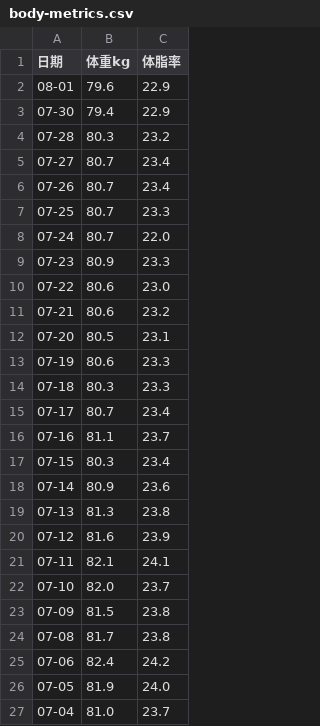
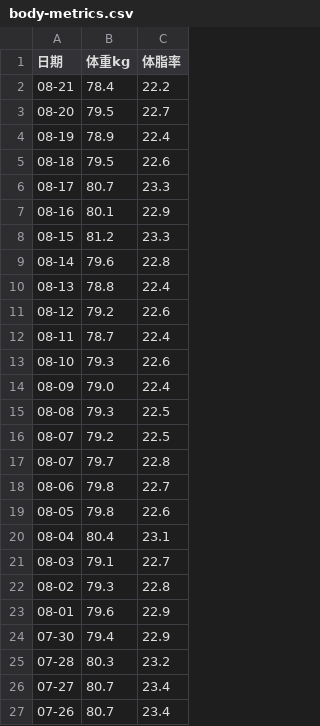
Before and after one commit to xuzeguo/fitness, a CSV file: public/body-metrics.csv, drawn as a sheet; only a part is shown; the shorter side is filled out with more unchanged rows; the diff names each change by its address in the sheet, - before the commit and + after, or states it on an @@ line.

Commit message:
update data

```diff
--- a/public/body-metrics.csv
+++ b/public/body-metrics.csv
+row 2: 08-21 | 78.4 | 22.2
+row 3: 08-20 | 79.5 | 22.7
+row 4: 08-19 | 78.9 | 22.4
+row 5: 08-18 | 79.5 | 22.6
+row 6: 08-17 | 80.7 | 23.3
+row 7: 08-16 | 80.1 | 22.9
+row 8: 08-15 | 81.2 | 23.3
+row 9: 08-14 | 79.6 | 22.8
+row 10: 08-13 | 78.8 | 22.4
+row 11: 08-12 | 79.2 | 22.6
+row 12: 08-11 | 78.7 | 22.4
+row 13: 08-10 | 79.3 | 22.6
+row 14: 08-09 | 79.0 | 22.4
+row 15: 08-08 | 79.3 | 22.5
+row 16: 08-07 | 79.2 | 22.5
+row 17: 08-07 | 79.7 | 22.8
+row 18: 08-06 | 79.8 | 22.7
+row 19: 08-05 | 79.8 | 22.6
+row 20: 08-04 | 80.4 | 23.1
+row 21: 08-03 | 79.1 | 22.7
+row 22: 08-02 | 79.3 | 22.8
```
Also changed, not shown: public/girth.csv, standalone/body-metrics.csv, 10 other files.
